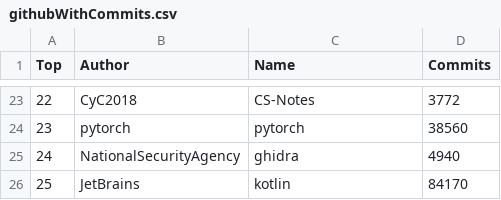
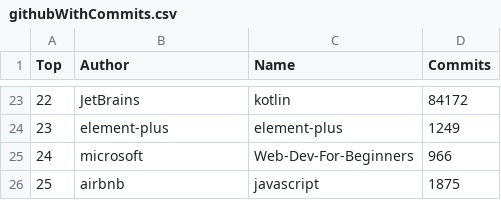
Before and after one commit to afdezfraga/afdezfraga.github.io, a CSV file: githubWithCommits.csv, drawn as a sheet; only a part is shown, gaps mark what is left out; the diff covers the shown part only.

```diff
--- a/githubWithCommits.csv
+++ b/githubWithCommits.csv
@@ -23,4 +23,4 @@ Top,Author,Name,Commits
-22,CyC2018,CS-Notes,3772
-23,pytorch,pytorch,38560
-24,NationalSecurityAgency,ghidra,4940
-25,JetBrains,kotlin,84170
+22,JetBrains,kotlin,84172
+23,element-plus,element-plus,1249
+24,microsoft,Web-Dev-For-Beginners,966
+25,airbnb,javascript,1875
```
Also changed, not shown: 60 edited cells elsewhere in this file, 1 other file.
